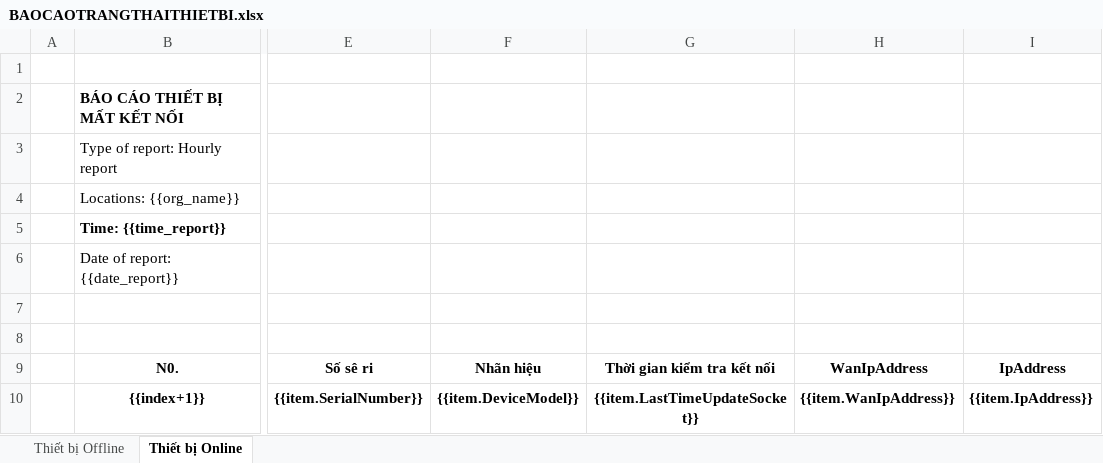
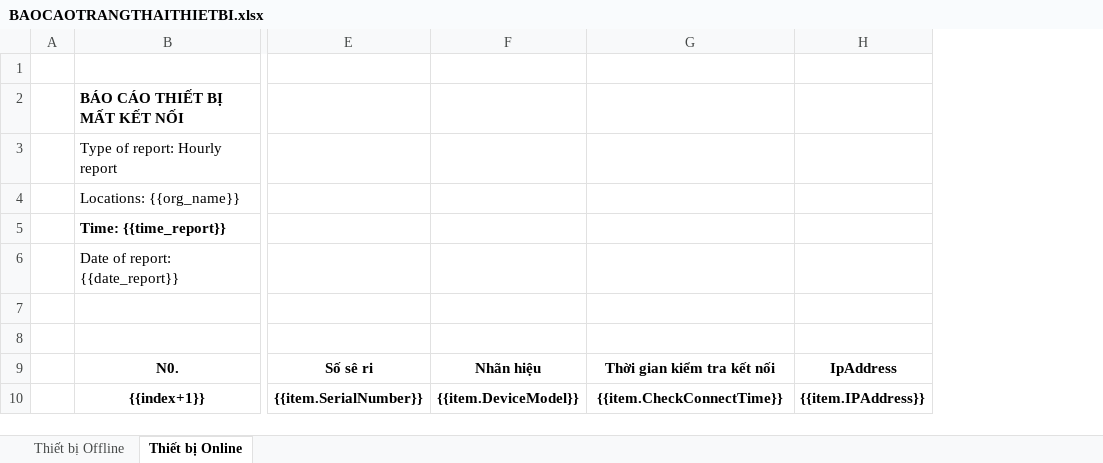
Before and after one commit to LUUHUY2017/FTIOS_CacheRedisHangFire, an Excel workbook: Services/Server/Server.API/wwwroot/Reports/BAOCAOTRANGTHAITHIETBI.xlsx, sheet Thiết bị Online, drawn as a sheet; only a part is shown, gaps mark what is left out; values as stored, in another font and other column widths than the file's, no borders; conditional formats not drawn; removed rows and columns are numbered as before the commit, all else as after; the diff names each change by its address in the sheet, - before the commit and + after, or states it on an @@ line.

```diff
--- a/Services/Server/Server.API/wwwroot/Reports/BAOCAOTRANGTHAITHIETBI.xlsx (sheet Thiết bị Online)
+++ b/Services/Server/Server.API/wwwroot/Reports/BAOCAOTRANGTHAITHIETBI.xlsx (sheet Thiết bị Online)
-column H, rows 9-10: WanIpAddress | {{item.WanIpAddress}}
-G10: {{item.LastTimeUpdateSocket}}
+G10: {{item.CheckConnectTime}}
-H10: {{item.IpAddress}}
+H10: {{item.IPAddress}}
```
Also changed, not shown: sheet Thiết bị Offline, 7 other files.
